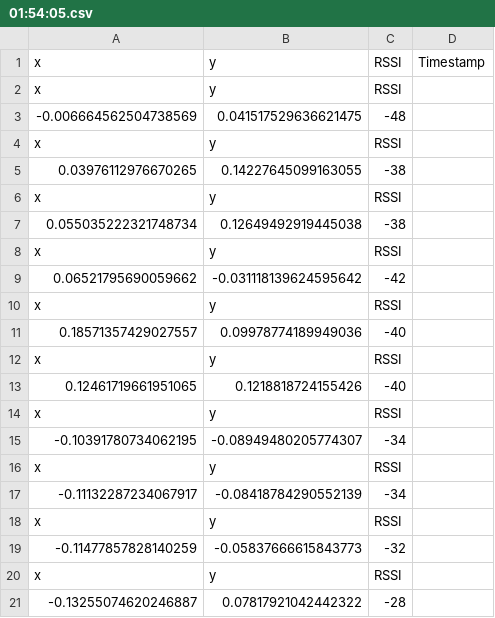
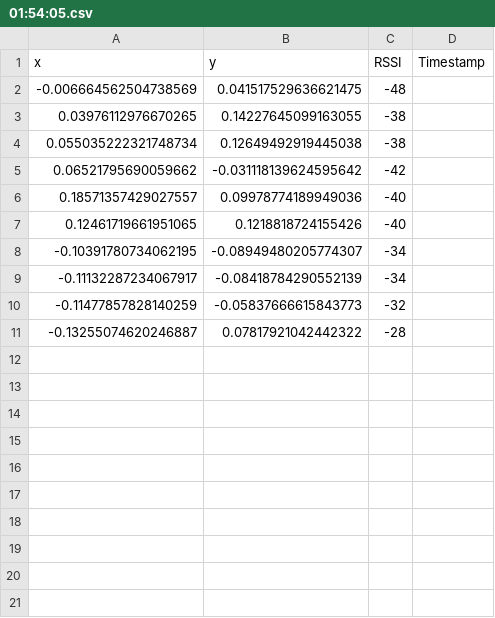
Before and after one commit to prithbalaji/CS437PostLab3, a CSV file: 01:54:05.csv, drawn as a sheet.

Commit message:
Update 01:54:05.csv

```diff
--- a/01:54:05.csv
+++ b/01:54:05.csv
@@ -1,21 +1,11 @@
 x,y,RSSI,Timestamp
-x,y,RSSI
 -0.006664562504738569,0.041517529636621475,-48
-x,y,RSSI
 0.03976112976670265,0.14227645099163055,-38
-x,y,RSSI
 0.055035222321748734,0.12649492919445038,-38
-x,y,RSSI
 0.06521795690059662,-0.031118139624595642,-42
-x,y,RSSI
 0.18571357429027557,0.09978774189949036,-40
-x,y,RSSI
 0.12461719661951065,0.1218818724155426,-40
-x,y,RSSI
 -0.10391780734062195,-0.08949480205774307,-34
-x,y,RSSI
 -0.11132287234067917,-0.08418784290552139,-34
-x,y,RSSI
 -0.11477857828140259,-0.05837666615843773,-32
-x,y,RSSI
 -0.13255074620246887,0.07817921042442322,-28
```
